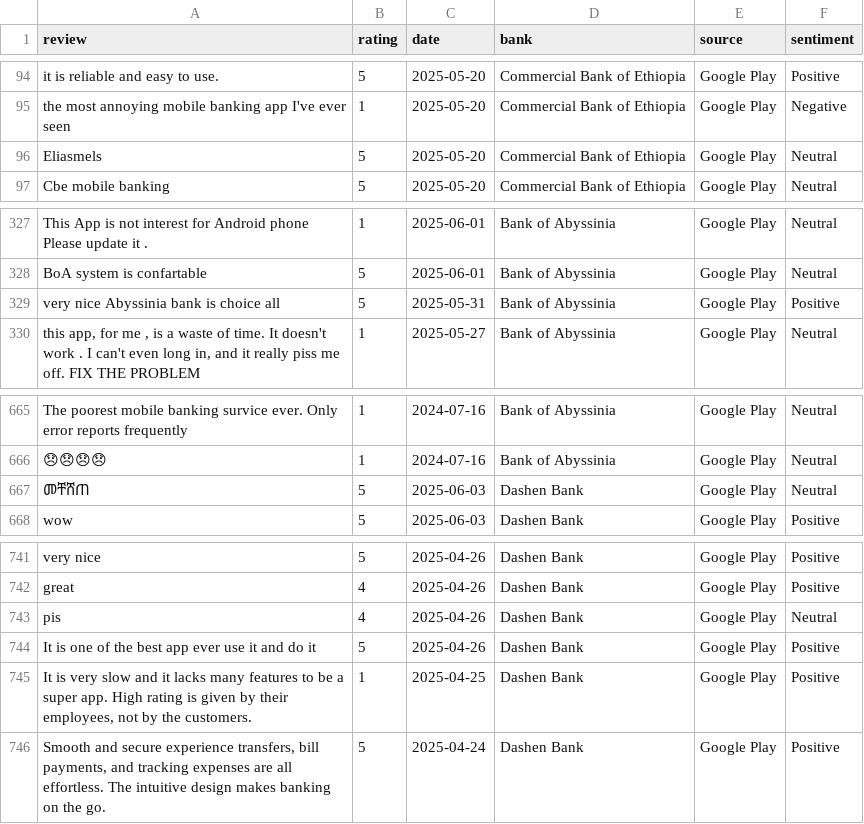
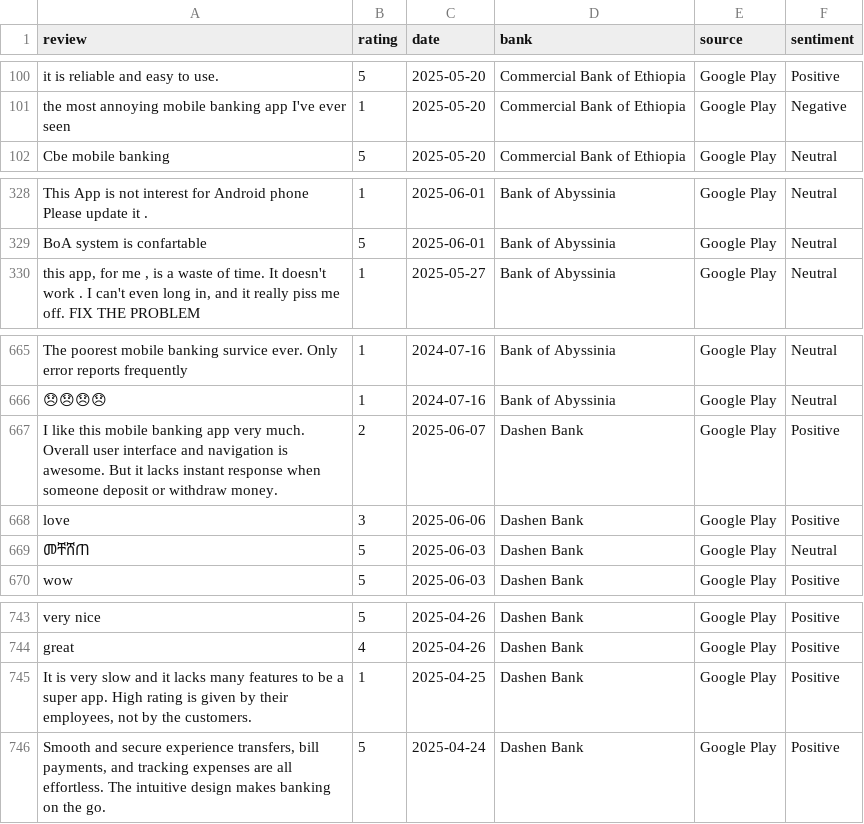
Before and after one commit to temeawoke/fintech-review-analysis, a CSV file: notebooks/data/bank_reviews_sentiment_textblob.csv, drawn as a sheet; only a part is shown, gaps mark what is left out; the diff covers the shown part only.

```diff
--- a/notebooks/data/bank_reviews_sentiment_textblob.csv
+++ b/notebooks/data/bank_reviews_sentiment_textblob.csv
@@ -95,3 +101,2 @@ it is reliable and easy to use.,5,2025-05-20,Commercial Bank of Ethiopia,Google
 the most annoying mobile banking app I've ever seen,1,2025-05-20,Commercial Bank of Ethiopia,Google Play,Negative
-Eliasmels,5,2025-05-20,Commercial Bank of Ethiopia,Google Play,Neutral
 Cbe mobile banking,5,2025-05-20,Commercial Bank of Ethiopia,Google Play,Neutral
@@ -328,3 +329,2 @@ This App is not interest for Android phone Please update it .,1,2025-06-01,Bank
 BoA system is confartable,5,2025-06-01,Bank of Abyssinia,Google Play,Neutral
-very nice Abyssinia bank is choice all,5,2025-05-31,Bank of Abyssinia,Google Play,Positive
 "this app, for me , is a waste of time. It doesn't work . I can't even long in, and it really piss me off. FIX THE PROBLEM",1,2025-05-27,Bank of Abyssinia,Google Play,Neutral
@@ -666,2 +666,4 @@ The poorest mobile banking survice ever. Only error reports frequently,1,2024-07
 😞😞😞😞,1,2024-07-16,Bank of Abyssinia,Google Play,Neutral
+I like this mobile banking app very much. Overall user interface and navigation is awesome. But it lacks instant response when someone deposit or withdraw money.,2,2025-06-07,Dashen Bank,Google Play,Positive
+love,3,2025-06-06,Dashen Bank,Google Play,Positive
 መቸሸጠ,5,2025-06-03,Dashen Bank,Google Play,Neutral
@@ -742,4 +744,2 @@ very nice,5,2025-04-26,Dashen Bank,Google Play,Positive
 great,4,2025-04-26,Dashen Bank,Google Play,Positive
-pis,4,2025-04-26,Dashen Bank,Google Play,Neutral
-It is one of the best app ever use it and do it,5,2025-04-26,Dashen Bank,Google Play,Positive
 "It is very slow and it lacks many features to be a super app. High rating is given by their employees, not by the customers.",1,2025-04-25,Dashen Bank,Google Play,Positive
```
Also changed, not shown: 9 added rows and 7 removed rows elsewhere in this file, 12 other files.
